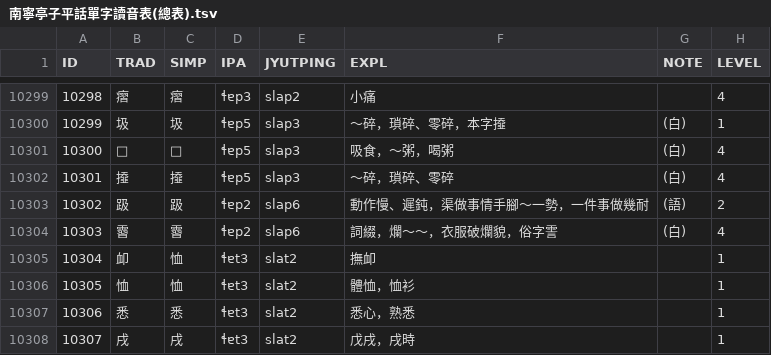
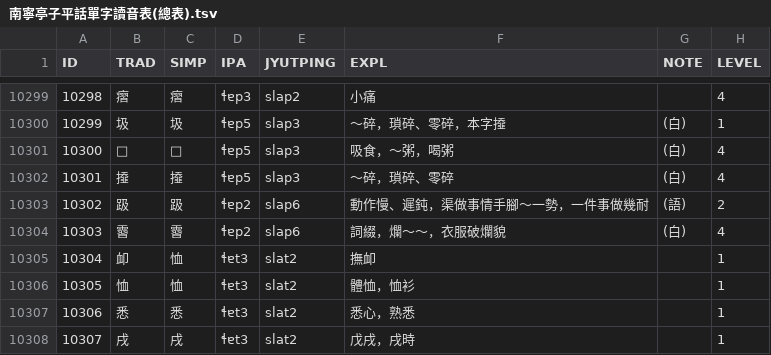
Before and after one commit to leimaau/Nanning-Dialect-Manual, a TSV file: 南寧亭子平話單字讀音表(總表).tsv, drawn as a sheet; only a part is shown, gaps mark what is left out; the diff covers the shown part only; the diff names each change by its address in the sheet, - before the commit and + after, or states it on an @@ line.

```diff
--- a/南寧亭子平話單字讀音表(總表).tsv
+++ b/南寧亭子平話單字讀音表(總表).tsv
@@ column A (ID) renumbered between rows 3667 and 11672 @@
-F10304 (EXPL): 詞綴，爛～～，衣服破爛貌，俗字霅
+F10304 (EXPL): 詞綴，爛～～，衣服破爛貌
```
Also changed, not shown: 2 added rows, 2 removed rows and 1 edited cell elsewhere in this file, 南寧白話單字讀音表(總表).tsv, 同音字表/南寧亭子平話同音字表(總表).tsv, 9 other files.
